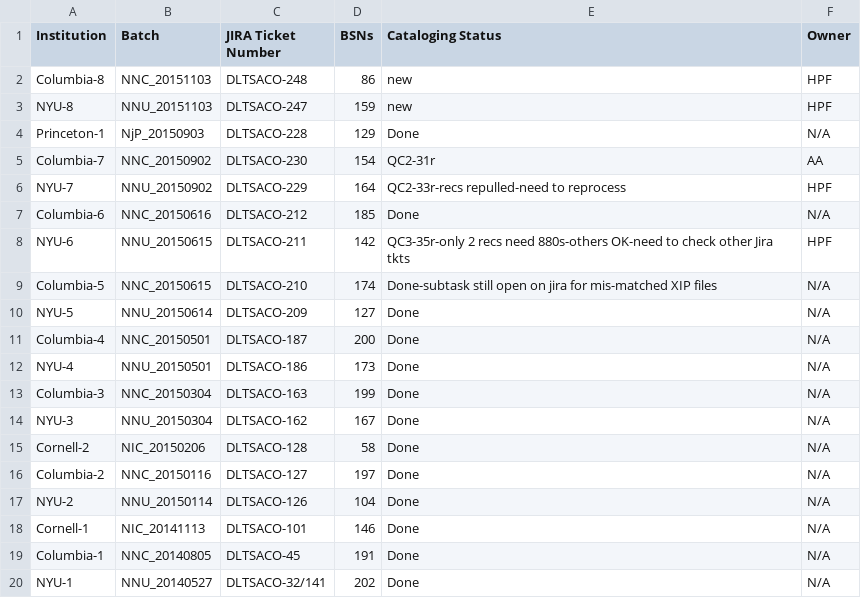
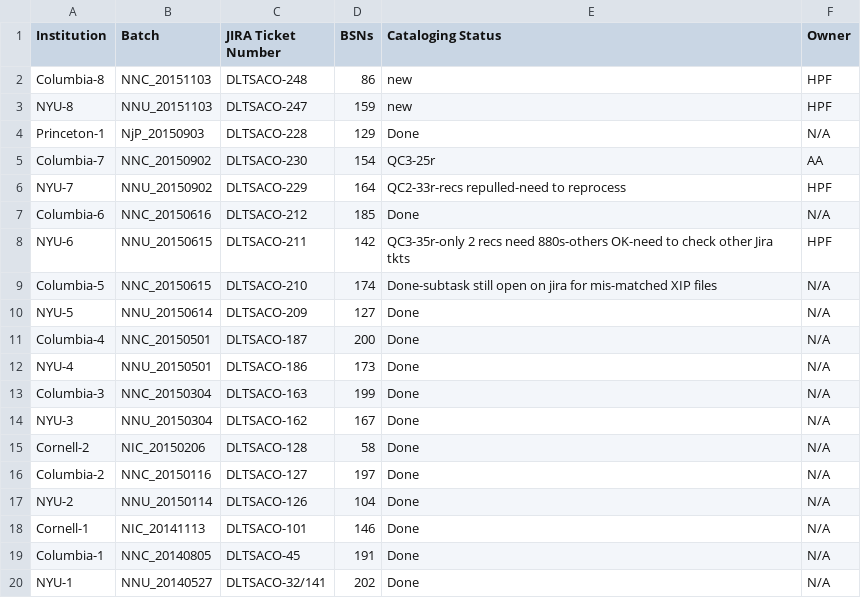
Before and after one commit to NYULibraries/aco-karms, a CSV file: work/batch-jira-tkts.csv, drawn as a sheet.

Commit message:
Update batch-jira-tkts.csv

```diff
--- a/work/batch-jira-tkts.csv
+++ b/work/batch-jira-tkts.csv
@@ -4,3 +4,3 @@ NYU-8,NNU_20151103,DLTSACO-247,159,new,HPF
 Princeton-1,NjP_20150903,DLTSACO-228,129,Done,N/A
-Columbia-7,NNC_20150902,DLTSACO-230,154,QC2-31r,AA
+Columbia-7,NNC_20150902,DLTSACO-230,154,QC3-25r,AA
 NYU-7,NNU_20150902,DLTSACO-229,164,QC2-33r-recs repulled-need to reprocess,HPF
```
